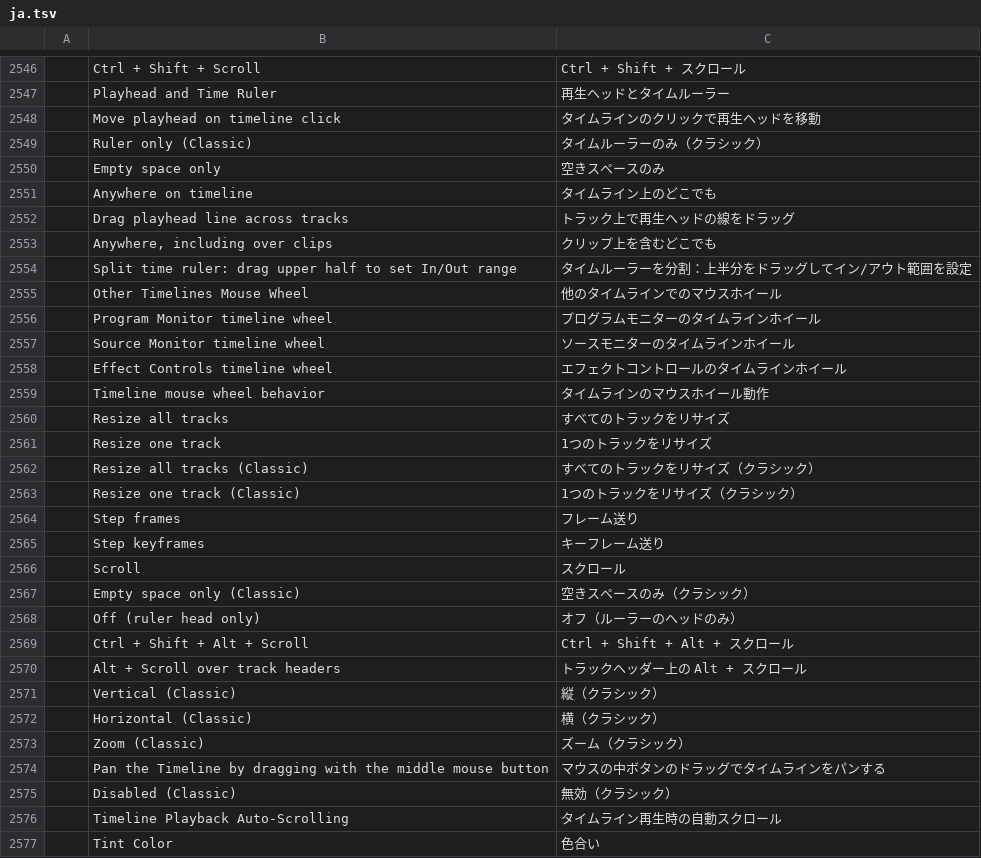
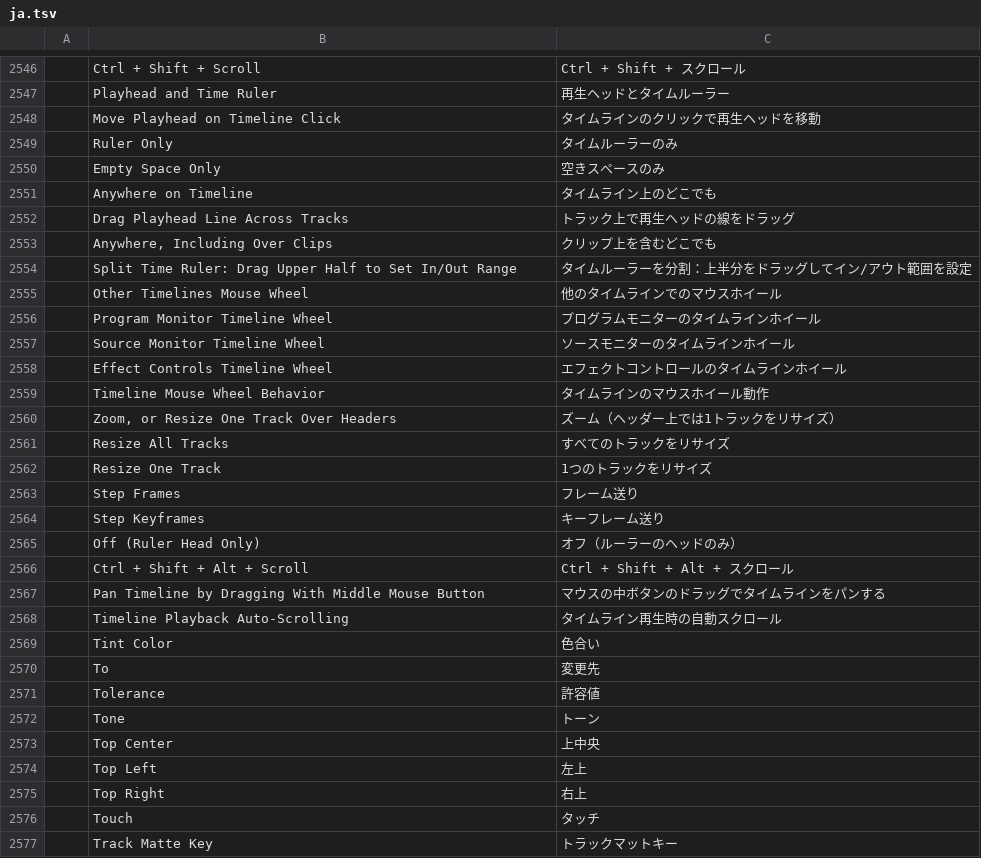
Before and after one commit to hugomec7/filmcraft, a TSV file: crates/ui-egui/src/i18n/ja.tsv, drawn as a sheet; only a part is shown, gaps mark what is left out; the shorter side is filled out with more unchanged rows; the diff covers the shown part only.

Commit message:
Wheel mode button on Effect Controls and Timeline, title case labels

```diff
--- a/crates/ui-egui/src/i18n/ja.tsv
+++ b/crates/ui-egui/src/i18n/ja.tsv
@@ -2547,30 +2547,22 @@
 	Playhead and Time Ruler	再生ヘッドとタイムルーラー
-	Move playhead on timeline click	タイムラインのクリックで再生ヘッドを移動
-	Ruler only (Classic)	タイムルーラーのみ（クラシック）
-	Empty space only	空きスペースのみ
-	Anywhere on timeline	タイムライン上のどこでも
-	Drag playhead line across tracks	トラック上で再生ヘッドの線をドラッグ
-	Anywhere, including over clips	クリップ上を含むどこでも
-	Split time ruler: drag upper half to set In/Out range	タイムルーラーを分割：上半分をドラッグしてイン/アウト範囲を設定
+	Move Playhead on Timeline Click	タイムラインのクリックで再生ヘッドを移動
+	Ruler Only	タイムルーラーのみ
+	Empty Space Only	空きスペースのみ
+	Anywhere on Timeline	タイムライン上のどこでも
+	Drag Playhead Line Across Tracks	トラック上で再生ヘッドの線をドラッグ
+	Anywhere, Including Over Clips	クリップ上を含むどこでも
+	Split Time Ruler: Drag Upper Half to Set In/Out Range	タイムルーラーを分割：上半分をドラッグしてイン/アウト範囲を設定
 	Other Timelines Mouse Wheel	他のタイムラインでのマウスホイール
-	Program Monitor timeline wheel	プログラムモニターのタイムラインホイール
-	Source Monitor timeline wheel	ソースモニターのタイムラインホイール
-	Effect Controls timeline wheel	エフェクトコントロールのタイムラインホイール
-	Timeline mouse wheel behavior	タイムラインのマウスホイール動作
-	Resize all tracks	すべてのトラックをリサイズ
-	Resize one track	1つのトラックをリサイズ
-	Resize all tracks (Classic)	すべてのトラックをリサイズ（クラシック）
-	Resize one track (Classic)	1つのトラックをリサイズ（クラシック）
-	Step frames	フレーム送り
-	Step keyframes	キーフレーム送り
-	Scroll	スクロール
-	Empty space only (Classic)	空きスペースのみ（クラシック）
-	Off (ruler head only)	オフ（ルーラーのヘッドのみ）
+	Program Monitor Timeline Wheel	プログラムモニターのタイムラインホイール
+	Source Monitor Timeline Wheel	ソースモニターのタイムラインホイール
+	Effect Controls Timeline Wheel	エフェクトコントロールのタイムラインホイール
+	Timeline Mouse Wheel Behavior	タイムラインのマウスホイール動作
+	Zoom, or Resize One Track Over Headers	ズーム（ヘッダー上では1トラックをリサイズ）
+	Resize All Tracks	すべてのトラックをリサイズ
+	Resize One Track	1つのトラックをリサイズ
+	Step Frames	フレーム送り
+	Step Keyframes	キーフレーム送り
+	Off (Ruler Head Only)	オフ（ルーラーのヘッドのみ）
 	Ctrl + Shift + Alt + Scroll	Ctrl + Shift + Alt + スクロール
-	Alt + Scroll over track headers	トラックヘッダー上の Alt + スクロール
-	Vertical (Classic)	縦（クラシック）
-	Horizontal (Classic)	横（クラシック）
-	Zoom (Classic)	ズーム（クラシック）
-	Pan the Timeline by dragging with the middle mouse button	マウスの中ボタンのドラッグでタイムラインをパンする
-	Disabled (Classic)	無効（クラシック）
+	Pan Timeline by Dragging With Middle Mouse Button	マウスの中ボタンのドラッグでタイムラインをパンする
 	Timeline Playback Auto-Scrolling	タイムライン再生時の自動スクロール
```
Also changed, not shown: 4 edited cells elsewhere in this file, crates/ui-egui/src/i18n/es.tsv, crates/ui-egui/src/i18n/pt-br.tsv, 8 other files.
